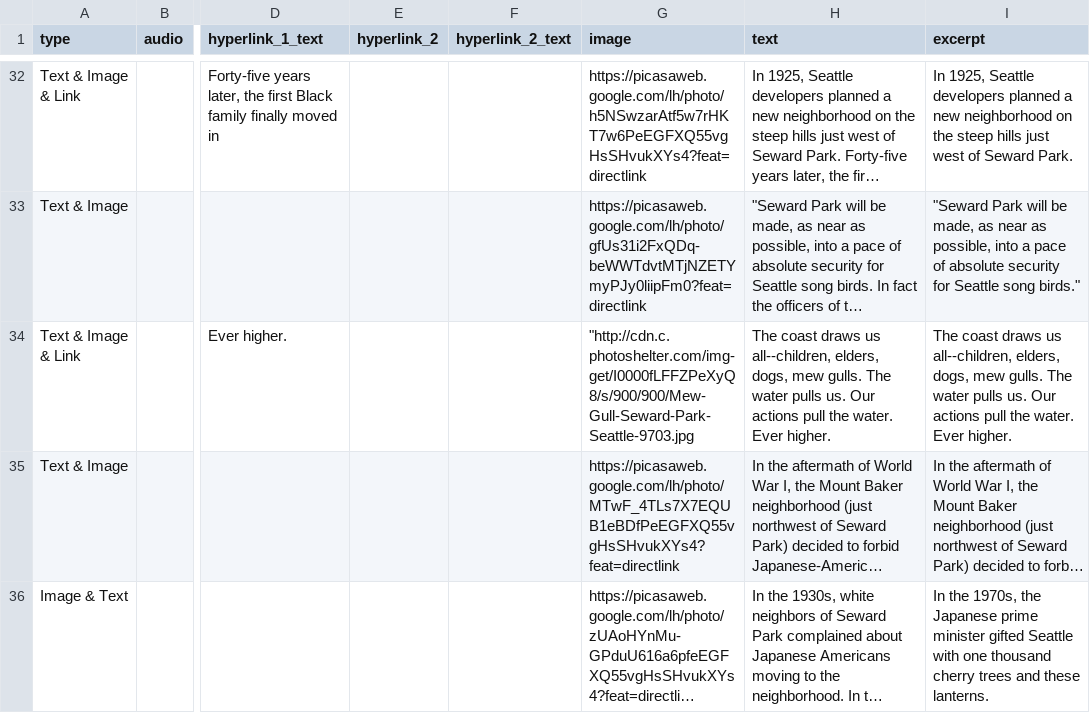
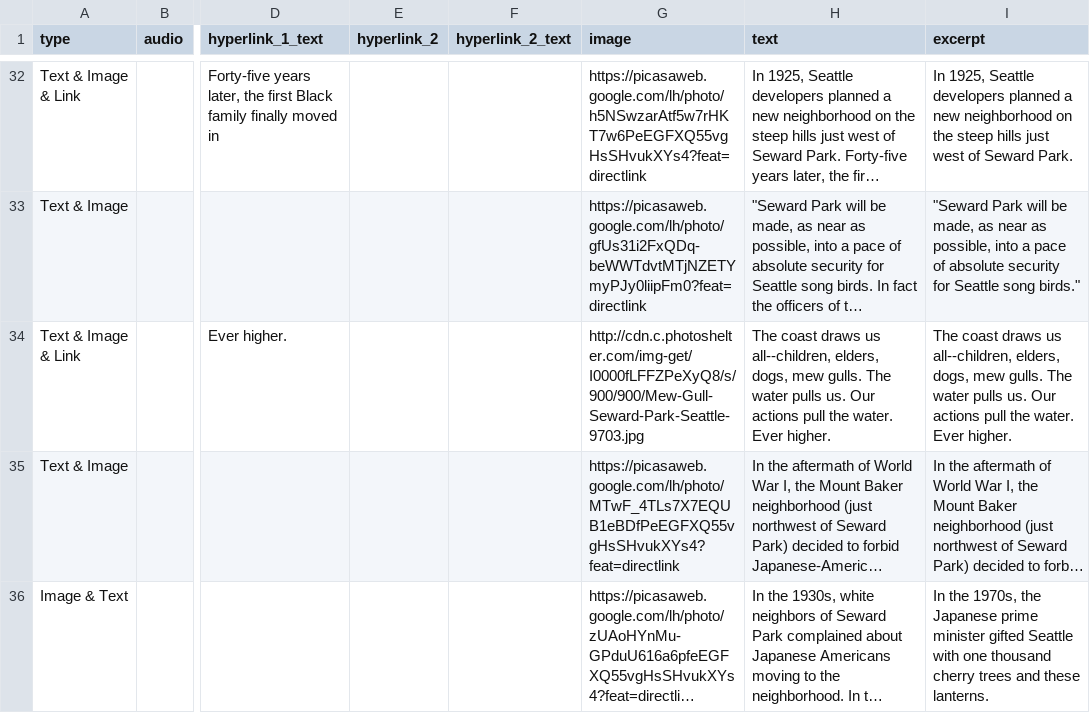
Before and after one commit to sewardparkstories/sewardparkstories.org, a CSV file: data.csv, drawn as a sheet; only a part is shown, gaps mark what is left out; long unchanged cells end in …; the diff names each change by its address in the sheet, - before the commit and + after, or states it on an @@ line.

```diff
--- a/data.csv
+++ b/data.csv
-G34 (image): "http://cdn.c.photoshelter.com/img-get/I0000fLFFZPeXyQ8/s/900/900/Mew-Gull-Seward-Park-Seattle-9703.jpg
+G34 (image): http://cdn.c.photoshelter.com/img-get/I0000fLFFZPeXyQ8/s/900/900/Mew-Gull-Seward-Park-Seattle-9703.jpg
```
Also changed, not shown: 9 other files.
